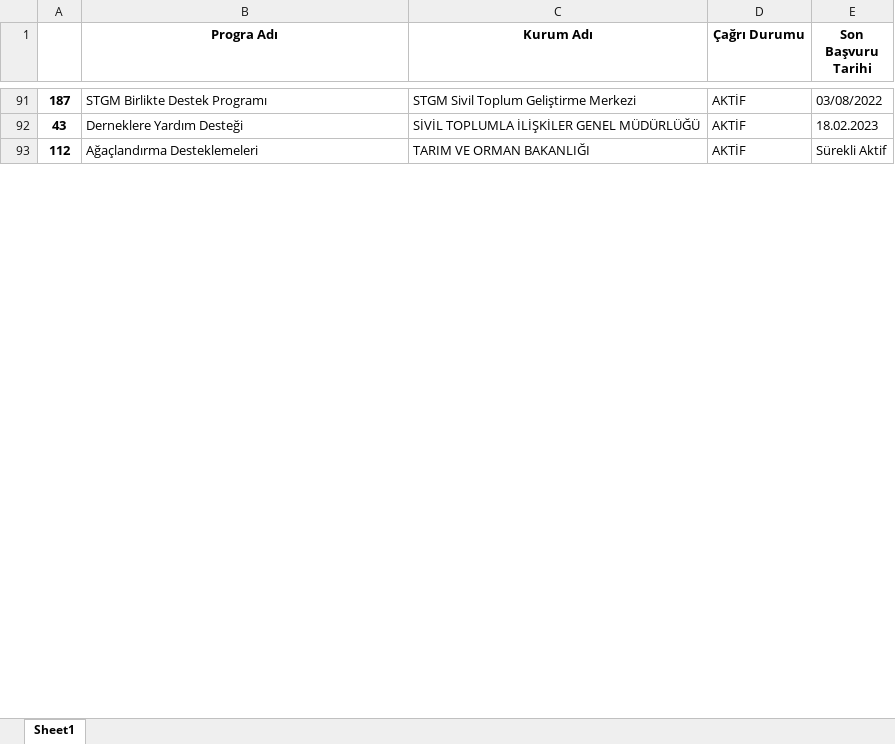
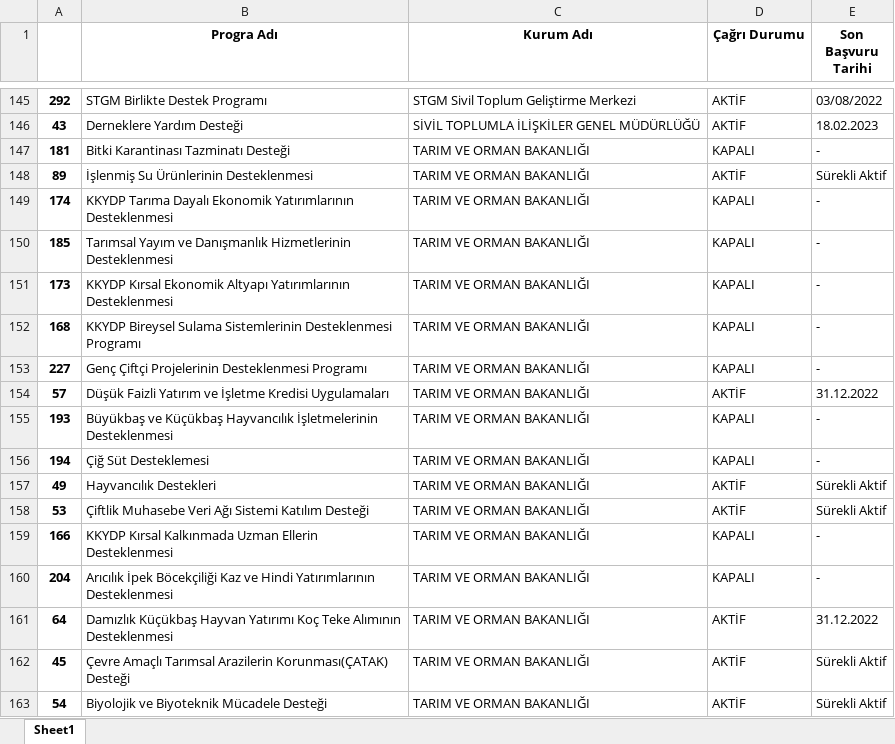
Before and after one commit to talha002/TurkeyProposalsCalls-Webscraping, an Excel workbook: Cagrilar.xlsx, sheet Sheet1, drawn as a sheet; only a part is shown, gaps mark what is left out; the shorter side is filled out with more unchanged rows; values as stored, in another font and other column widths than the file's, no borders; addresses are those after the commit; the diff covers the shown part only; the diff names each change by its address in the sheet, - before the commit and + after, or states it on an @@ line.

```diff
--- a/Cagrilar.xlsx (sheet Sheet1)
+++ b/Cagrilar.xlsx (sheet Sheet1)
-A145: 187
+A145: 292
+row 147: 181 | Bitki Karantinası Tazminatı Desteği | TARIM VE ORMAN BAKANLIĞI | KAPALI | -
@@ row 105 moved to row 148: 89 @@
+row 149: 174 | KKYDP Tarıma Dayalı Ekonomik Yatırımlarının Desteklenmesi | TARIM VE ORMAN BAKANLIĞI | KAPALI | -
+row 150: 185 | Tarımsal Yayım ve Danışmanlık Hizmetlerinin Desteklenmesi | TARIM VE ORMAN BAKANLIĞI | KAPALI | -
+row 151: 173 | KKYDP Kırsal Ekonomik Altyapı Yatırımlarının Desteklenmesi | TARIM VE ORMAN BAKANLIĞI | KAPALI | -
+row 152: 168 | KKYDP Bireysel Sulama Sistemlerinin Desteklenmesi Programı | TARIM VE ORMAN BAKANLIĞI | KAPALI | -
+row 153: 227 | Genç Çiftçi Projelerinin Desteklenmesi Programı | TARIM VE ORMAN BAKANLIĞI | KAPALI | -
@@ row 110 moved to row 154: 57 @@
+row 155: 193 | Büyükbaş ve Küçükbaş Hayvancılık İşletmelerinin Desteklenmesi | TARIM VE ORMAN BAKANLIĞI | KAPALI | -
+row 156: 194 | Çiğ Süt Desteklemesi | TARIM VE ORMAN BAKANLIĞI | KAPALI | -
@@ row 94 moved to row 157: 49 @@
@@ row 108 moved to row 158: 53 @@
+row 159: 166 | KKYDP Kırsal Kalkınmada Uzman Ellerin Desteklenmesi | TARIM VE ORMAN BAKANLIĞI | KAPALI | -
+row 160: 204 | Arıcılık İpek Böcekçiliği Kaz ve Hindi Yatırımlarının Desteklenmesi | TARIM VE ORMAN BAKANLIĞI | KAPALI | -
@@ row 95 moved to row 161: 64 @@
@@ row 106 moved to row 162: 45 @@
@@ row 103 moved to row 163: 54 @@
```
Also changed, not shown: 113 added rows, 18 removed rows, 86 moved rows and 67 edited cells elsewhere in this sheet, 1 other file.
